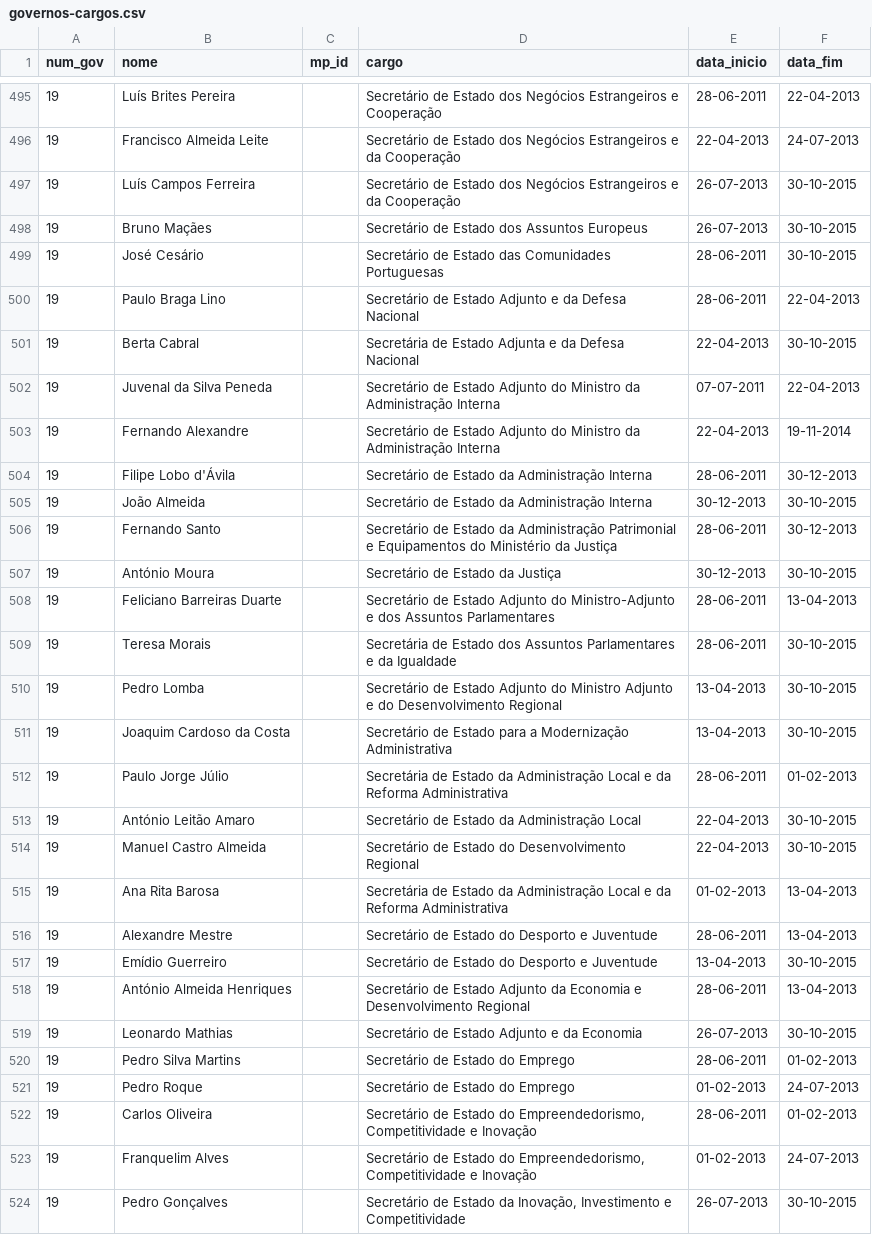
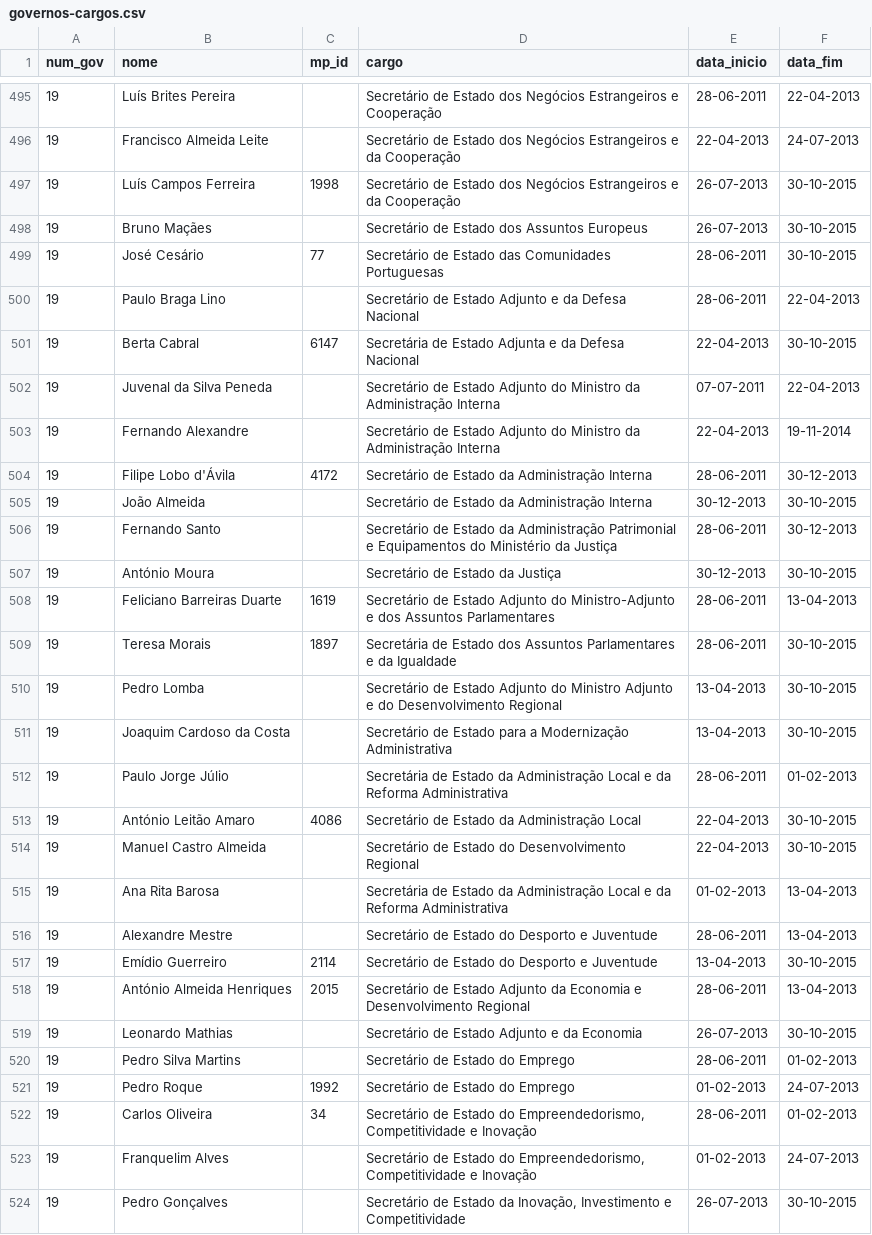
Before and after one commit to centraldedados/governos, a CSV file: data/governos-cargos.csv, drawn as a sheet; only a part is shown, gaps mark what is left out; the diff covers the shown part only.

```diff
--- a/data/governos-cargos.csv
+++ b/data/governos-cargos.csv
@@ -496,10 +496,10 @@ num_gov,nome,mp_id,cargo,data_inicio,data_fim
 19,Francisco Almeida Leite,,Secretário de Estado dos Negócios Estrangeiros e da Cooperação,22-04-2013,24-07-2013
-19,Luís Campos Ferreira,,Secretário de Estado dos Negócios Estrangeiros e da Cooperação,26-07-2013,30-10-2015
+19,Luís Campos Ferreira,1998,Secretário de Estado dos Negócios Estrangeiros e da Cooperação,26-07-2013,30-10-2015
 19,Bruno Maçães,,Secretário de Estado dos Assuntos Europeus,26-07-2013,30-10-2015
-19,José Cesário,,Secretário de Estado das Comunidades Portuguesas,28-06-2011,30-10-2015
+19,José Cesário,77,Secretário de Estado das Comunidades Portuguesas,28-06-2011,30-10-2015
 19,Paulo Braga Lino,,Secretário de Estado Adjunto e da Defesa Nacional,28-06-2011,22-04-2013
-19,Berta Cabral,,Secretária de Estado Adjunta e da Defesa Nacional,22-04-2013,30-10-2015
+19,Berta Cabral,6147,Secretária de Estado Adjunta e da Defesa Nacional,22-04-2013,30-10-2015
 19,Juvenal da Silva Peneda,,Secretário de Estado Adjunto do Ministro da Administração Interna,07-07-2011,22-04-2013
 19,Fernando Alexandre,,Secretário de Estado Adjunto do Ministro da Administração Interna,22-04-2013,19-11-2014
-19,Filipe Lobo d'Ávila,,Secretário de Estado da Administração Interna,28-06-2011,30-12-2013
+19,Filipe Lobo d'Ávila,4172,Secretário de Estado da Administração Interna,28-06-2011,30-12-2013
 19,João Almeida,,Secretário de Estado da Administração Interna,30-12-2013,30-10-2015
@@ -507,4 +507,4 @@ num_gov,nome,mp_id,cargo,data_inicio,data_fim
 19,António Moura,,Secretário de Estado da Justiça,30-12-2013,30-10-2015
-19,Feliciano Barreiras Duarte,,Secretário de Estado Adjunto do Ministro-Adjunto e dos Assuntos Parlamentares,28-06-2011,13-04-2013
-19,Teresa Morais,,Secretária de Estado dos Assuntos Parlamentares e da Igualdade,28-06-2011,30-10-2015
+19,Feliciano Barreiras Duarte,1619,Secretário de Estado Adjunto do Ministro-Adjunto e dos Assuntos Parlamentares,28-06-2011,13-04-2013
+19,Teresa Morais,1897,Secretária de Estado dos Assuntos Parlamentares e da Igualdade,28-06-2011,30-10-2015
 19,Pedro Lomba,,Secretário de Estado Adjunto do Ministro Adjunto e do Desenvolvimento Regional,13-04-2013,30-10-2015
@@ -512,3 +512,3 @@ num_gov,nome,mp_id,cargo,data_inicio,data_fim
 19,Paulo Jorge Júlio,,Secretária de Estado da Administração Local e da Reforma Administrativa,28-06-2011,01-02-2013
-19,António Leitão Amaro,,Secretário de Estado da Administração Local,22-04-2013,30-10-2015
+19,António Leitão Amaro,4086,Secretário de Estado da Administração Local,22-04-2013,30-10-2015
 19,Manuel Castro Almeida,,Secretário de Estado do Desenvolvimento Regional,22-04-2013,30-10-2015
@@ -516,8 +516,8 @@ num_gov,nome,mp_id,cargo,data_inicio,data_fim
 19,Alexandre Mestre,,Secretário de Estado do Desporto e Juventude,28-06-2011,13-04-2013
-19,Emídio Guerreiro,,Secretário de Estado do Desporto e Juventude,13-04-2013,30-10-2015
-19,António Almeida Henriques,,Secretário de Estado Adjunto da Economia e Desenvolvimento Regional,28-06-2011,13-04-2013
+19,Emídio Guerreiro,2114,Secretário de Estado do Desporto e Juventude,13-04-2013,30-10-2015
+19,António Almeida Henriques,2015,Secretário de Estado Adjunto da Economia e Desenvolvimento Regional,28-06-2011,13-04-2013
 19,Leonardo Mathias,,Secretário de Estado Adjunto e da Economia,26-07-2013,30-10-2015
 19,Pedro Silva Martins,,Secretário de Estado do Emprego,28-06-2011,01-02-2013
-19,Pedro Roque,,Secretário de Estado do Emprego,01-02-2013,24-07-2013
-19,Carlos Oliveira,,"Secretário de Estado do Empreendedorismo, Competitividade e Inovação",28-06-2011,01-02-2013
+19,Pedro Roque,1992,Secretário de Estado do Emprego,01-02-2013,24-07-2013
+19,Carlos Oliveira,34,"Secretário de Estado do Empreendedorismo, Competitividade e Inovação",28-06-2011,01-02-2013
 19,Franquelim Alves,,"Secretário de Estado do Empreendedorismo, Competitividade e Inovação",01-02-2013,24-07-2013
```
Also changed, not shown: 25 edited cells elsewhere in this file.
